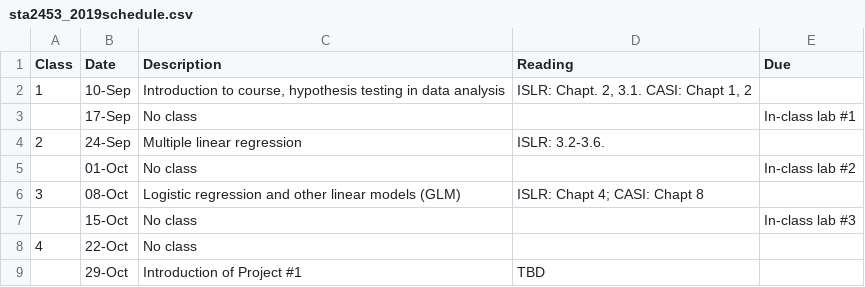
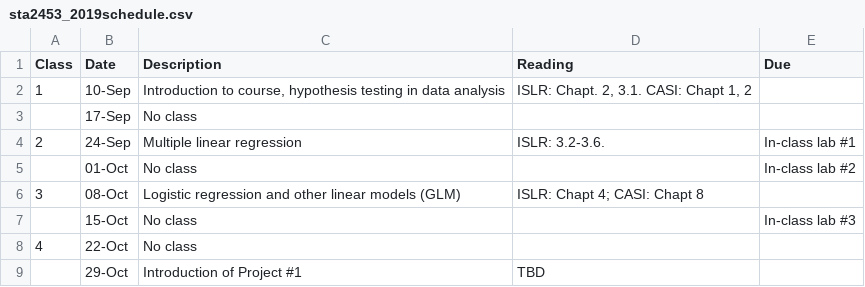
Before and after one commit to STA2453/STA2453.github.io, a CSV file: sta2453_2019schedule.csv, drawn as a sheet; only a part is shown.

Commit message:
update lab 1 due date

```diff
--- a/sta2453_2019schedule.csv
+++ b/sta2453_2019schedule.csv
@@ -2,4 +2,4 @@ Class,Date,Description,Reading,Due
 1,10-Sep,"Introduction to course, hypothesis testing in data analysis","ISLR: Chapt. 2, 3.1. CASI: Chapt 1, 2",
-,17-Sep,No class,,In-class lab #1
-2,24-Sep,Multiple linear regression,ISLR: 3.2-3.6. ,
+,17-Sep,No class,,
+2,24-Sep,Multiple linear regression,ISLR: 3.2-3.6. ,In-class lab #1
 ,01-Oct,No class,,In-class lab #2
```
Also changed, not shown: 2 other files.
